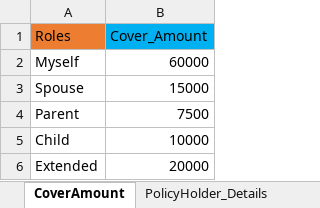
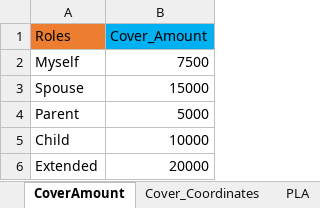
Before and after one commit to NapeBoshielo/sanlamNew, an Excel workbook: ILR_TestSuite/New Business/SalesAppBase/TestData.xlsx, sheet CoverAmount, drawn as a sheet; values as stored, in another font and other column widths than the file's, no borders; the diff names each change by its address in the sheet, - before the commit and + after, or states it on an @@ line.

```diff
--- a/ILR_TestSuite/New Business/SalesAppBase/TestData.xlsx (sheet CoverAmount)
+++ b/ILR_TestSuite/New Business/SalesAppBase/TestData.xlsx (sheet CoverAmount)
-B2 (Cover_Amount): 60000
+B2 (Cover_Amount): 7500
-B4 (Cover_Amount): 7500
+B4 (Cover_Amount): 5000
```
Also changed, not shown: sheet PolicyHolder_Details, other sheet tabs, 18 other files.
